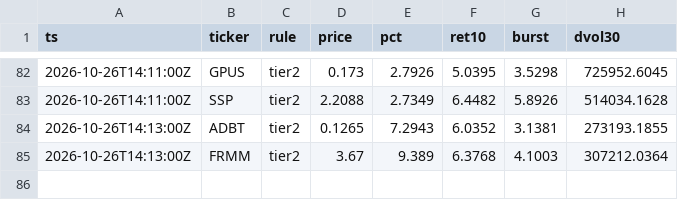
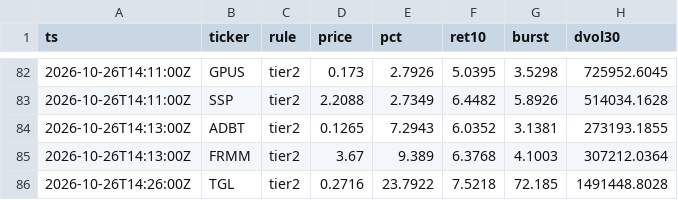
Before and after one commit to virgolaema/pump-search, a CSV file: data/watch_flags.csv, drawn as a sheet; only a part is shown, gaps mark what is left out.

Commit message:
watch: 2026-10-26T14:29:13Z

```diff
--- a/data/watch_flags.csv
+++ b/data/watch_flags.csv
@@ -85 +85,2 @@ ts,ticker,rule,price,pct,ret10,burst,dvol30
 2026-10-26T14:13:00Z,FRMM,tier2,3.67,9.389,6.3768,4.1003,307212.0364
+2026-10-26T14:26:00Z,TGL,tier2,0.2716,23.7922,7.5218,72.185,1491448.8028
```
Also changed, not shown: 1 other file.
